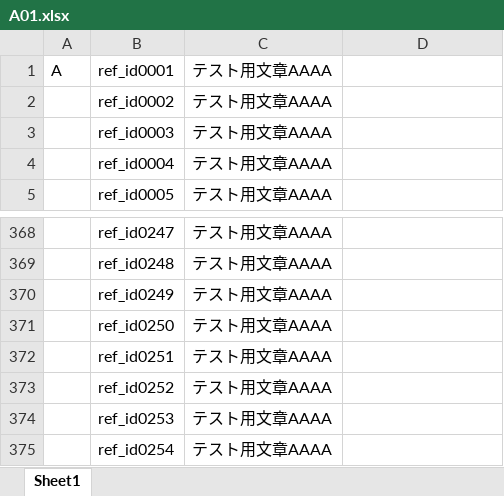
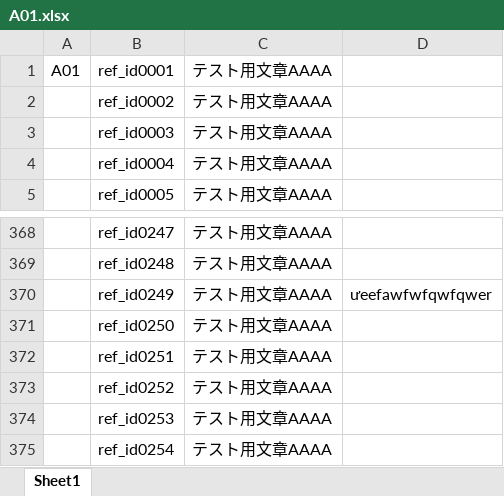
Before and after one commit to vsvn-LinhLT/5.0.0_Github_6632_repo02, an Excel workbook: A01.xlsx, sheet Sheet1, drawn as a sheet; only a part is shown, gaps mark what is left out; values as stored, in another font and other column widths than the file's, no borders; the diff names each change by its address in the sheet, - before the commit and + after, or states it on an @@ line.

Commit message:
edit nội dung

```diff
--- a/A01.xlsx (sheet Sheet1)
+++ b/A01.xlsx (sheet Sheet1)
-A1: A
+A1: A01
-D370: (empty)
+D370: ưeefawfwfqwfqwer
```
